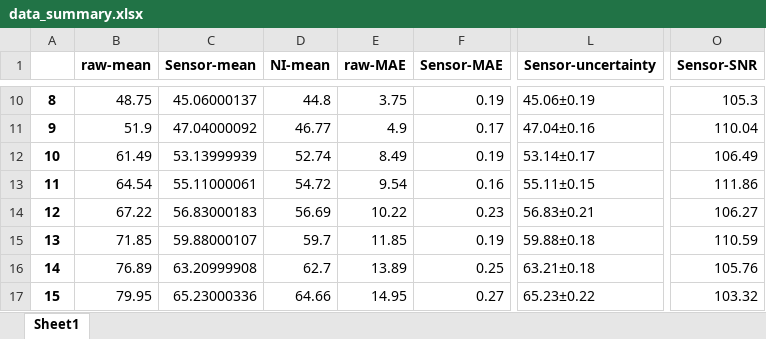
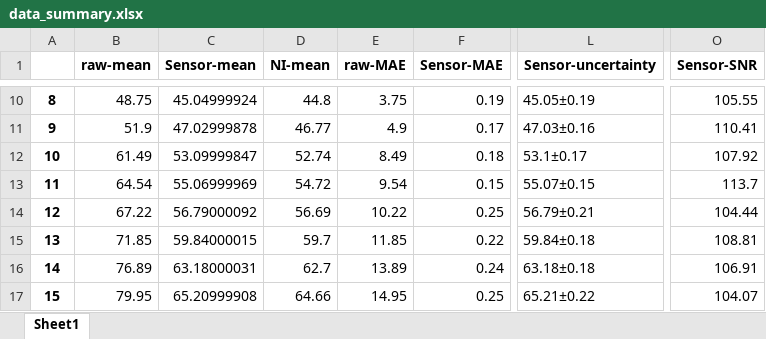
Before and after one commit to BiggusMaximus/thermocouple-monitoring-GUI, an Excel workbook: data_summary.xlsx, sheet Sheet1, drawn as a sheet; only a part is shown, gaps mark what is left out; values as stored, in another font and other column widths than the file's, no borders; the diff covers the shown part only; the diff names each change by its address in the sheet, - before the commit and + after, or states it on an @@ line.

```diff
--- a/data_summary.xlsx (sheet Sheet1)
+++ b/data_summary.xlsx (sheet Sheet1)
-C10 (Sensor-mean): 45.06000137
+C10 (Sensor-mean): 45.04999924
-L10 (Sensor-uncertainty): 45.06±0.19
+L10 (Sensor-uncertainty): 45.05±0.19
-O10 (Sensor-SNR): 105.3
+O10 (Sensor-SNR): 105.55
-C11 (Sensor-mean): 47.04000092
+C11 (Sensor-mean): 47.02999878
-L11 (Sensor-uncertainty): 47.04±0.16
+L11 (Sensor-uncertainty): 47.03±0.16
-O11 (Sensor-SNR): 110.04
+O11 (Sensor-SNR): 110.41
-C12 (Sensor-mean): 53.13999939
+C12 (Sensor-mean): 53.09999847
-F12 (Sensor-MAE): 0.19
+F12 (Sensor-MAE): 0.18
-L12 (Sensor-uncertainty): 53.14±0.17
+L12 (Sensor-uncertainty): 53.1±0.17
-O12 (Sensor-SNR): 106.49
+O12 (Sensor-SNR): 107.92
-C13 (Sensor-mean): 55.11000061
+C13 (Sensor-mean): 55.06999969
-F13 (Sensor-MAE): 0.16
+F13 (Sensor-MAE): 0.15
-L13 (Sensor-uncertainty): 55.11±0.15
+L13 (Sensor-uncertainty): 55.07±0.15
-O13 (Sensor-SNR): 111.86
+O13 (Sensor-SNR): 113.7
-C14 (Sensor-mean): 56.83000183
+C14 (Sensor-mean): 56.79000092
-F14 (Sensor-MAE): 0.23
+F14 (Sensor-MAE): 0.25
-L14 (Sensor-uncertainty): 56.83±0.21
+L14 (Sensor-uncertainty): 56.79±0.21
-O14 (Sensor-SNR): 106.27
+O14 (Sensor-SNR): 104.44
-C15 (Sensor-mean): 59.88000107
+C15 (Sensor-mean): 59.84000015
-F15 (Sensor-MAE): 0.19
+F15 (Sensor-MAE): 0.22
-L15 (Sensor-uncertainty): 59.88±0.18
+L15 (Sensor-uncertainty): 59.84±0.18
-O15 (Sensor-SNR): 110.59
+O15 (Sensor-SNR): 108.81
-C16 (Sensor-mean): 63.20999908
+C16 (Sensor-mean): 63.18000031
-F16 (Sensor-MAE): 0.25
+F16 (Sensor-MAE): 0.24
-L16 (Sensor-uncertainty): 63.21±0.18
+L16 (Sensor-uncertainty): 63.18±0.18
-O16 (Sensor-SNR): 105.76
+O16 (Sensor-SNR): 106.91
-C17 (Sensor-mean): 65.23000336
+C17 (Sensor-mean): 65.20999908
-F17 (Sensor-MAE): 0.27
+F17 (Sensor-MAE): 0.25
-L17 (Sensor-uncertainty): 65.23±0.22
+L17 (Sensor-uncertainty): 65.21±0.22
-O17 (Sensor-SNR): 103.32
+O17 (Sensor-SNR): 104.07
```
Also changed, not shown: 44 edited cells elsewhere in this sheet, Kalman-Percobaan ke 3 dat suhu tgl 22 juli.xlsx, training_results/8_elu_1_elu_0.32_0.3005_MAE_noisy_0.24.xlsx, 3 other files.
